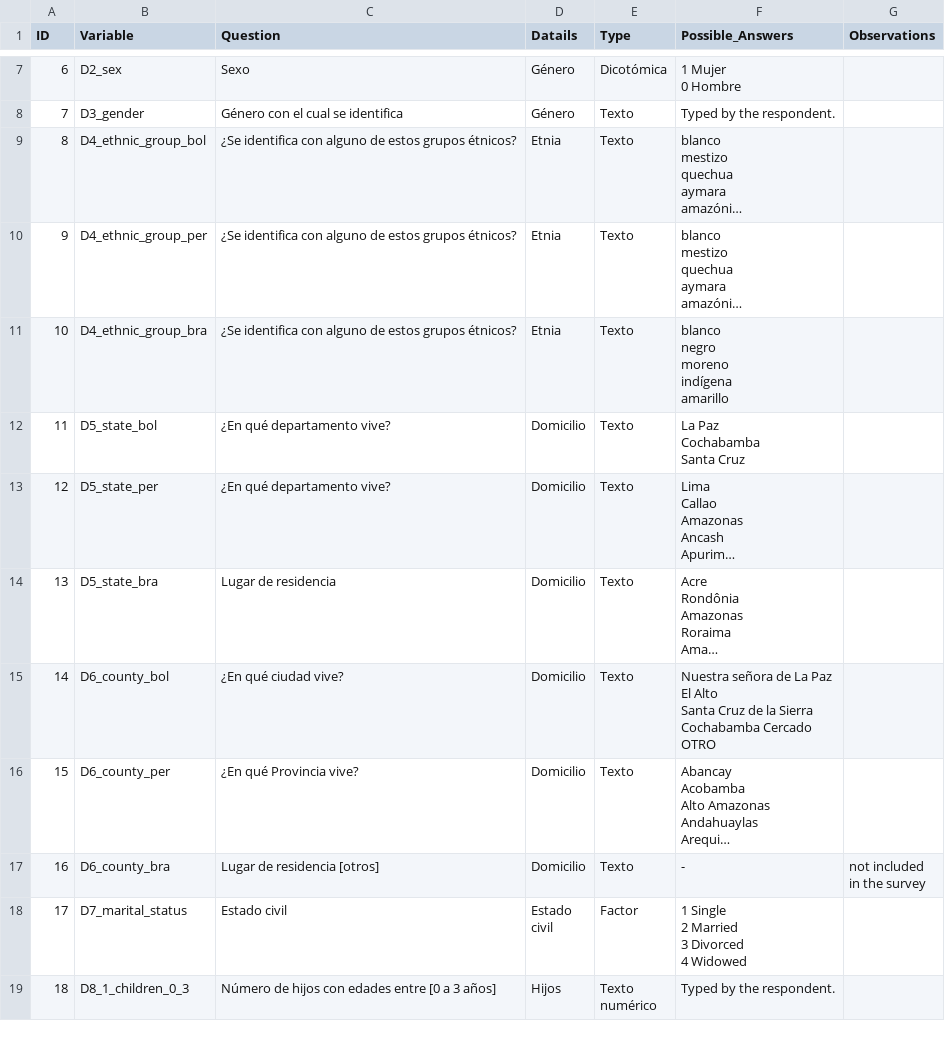
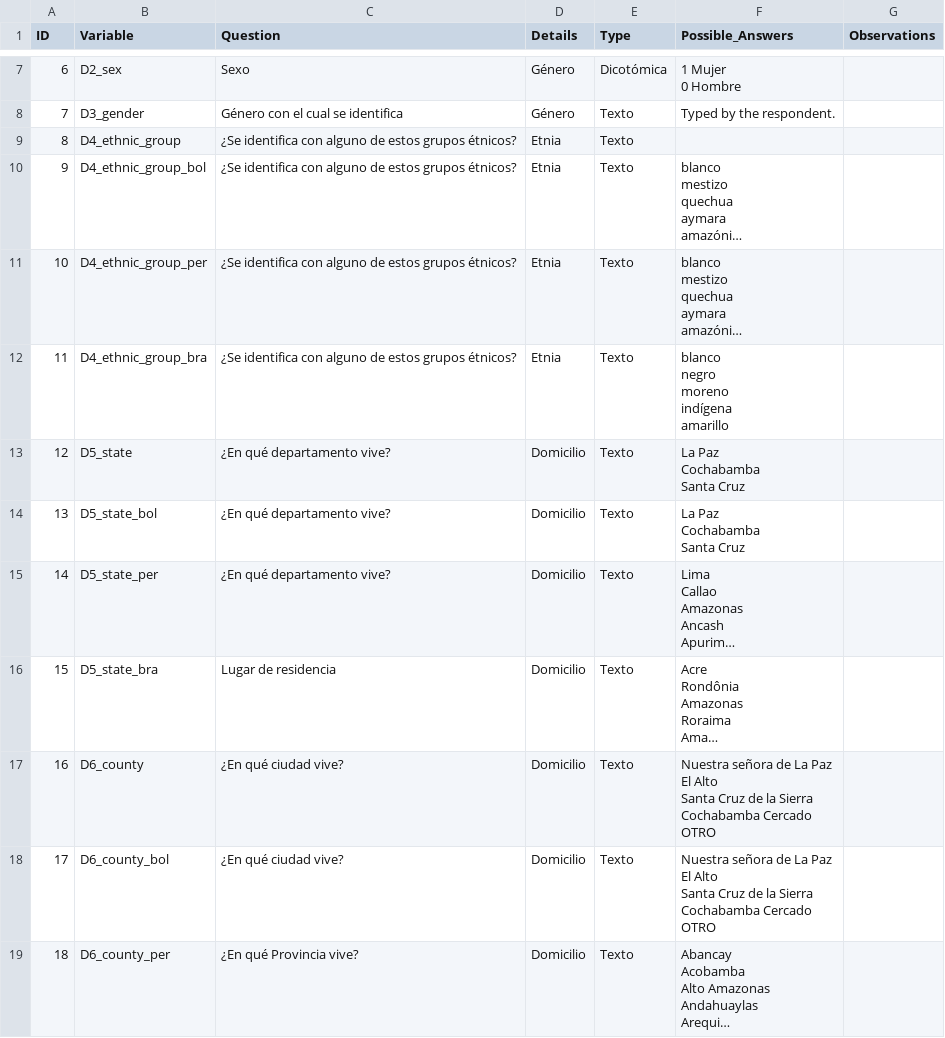
Before and after one commit to mpiccinelli/ellas, a CSV file: Data/dictionary.csv, drawn as a sheet; only a part is shown, gaps mark what is left out; the shorter side is filled out with more unchanged rows; long unchanged cells end in …; addresses are those after the commit; ↵ is a line break in a cell; the diff names each change by its address in the sheet, - before the commit and + after, or states it on an @@ line.

```diff
--- a/Data/dictionary.csv
+++ b/Data/dictionary.csv
-D1: Datails
+D1: Details
+row 9: 8 | D4_ethnic_group | ¿Se identifica con alguno de estos grupos étnicos? | Etnia | Texto
@@ column A (ID) renumbered from row 10 down @@
+row 13: 12 | D5_state | ¿En qué departamento vive? | Domicilio | Texto | La Paz ↵ Cochabamba ↵ Santa Cruz
+row 17: 16 | D6_county | ¿En qué ciudad vive? | Domicilio | Texto | Nuestra señora de La Paz ↵ El Alto ↵ Santa Cruz de la Sierra ↵ Cochabamba Cercado ↵ OTRO
```
Also changed, not shown: 24 other files.
